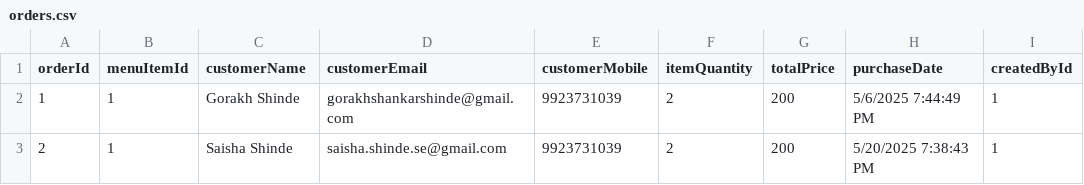
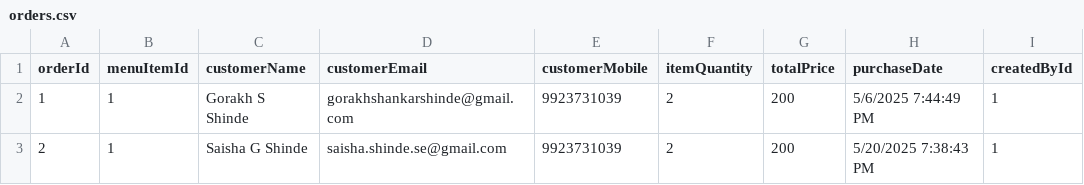
Before and after one commit to gorakhshankarshinde/HotelManagementSystem, a CSV file: HotelManagement.WebApi/wwwroot/App_Data/orders.csv, drawn as a sheet; only a part is shown; the diff names each change by its address in the sheet, - before the commit and + after, or states it on an @@ line.

```diff
--- a/HotelManagement.WebApi/wwwroot/App_Data/orders.csv
+++ b/HotelManagement.WebApi/wwwroot/App_Data/orders.csv
-C2 (customerName): Gorakh Shinde
+C2 (customerName): Gorakh S Shinde
-C3 (customerName): Saisha Shinde
+C3 (customerName): Saisha G Shinde
```
Also changed, not shown: 1 other file.
